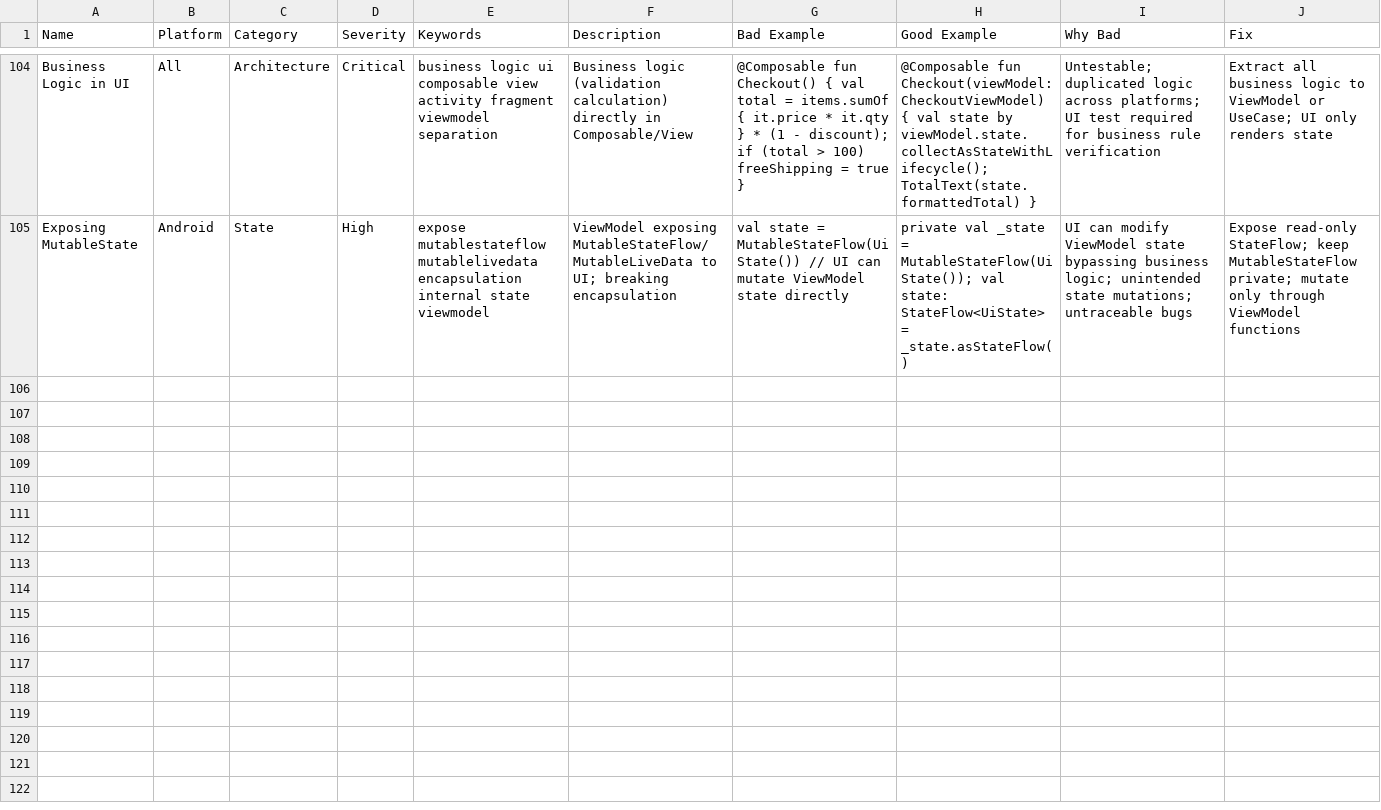
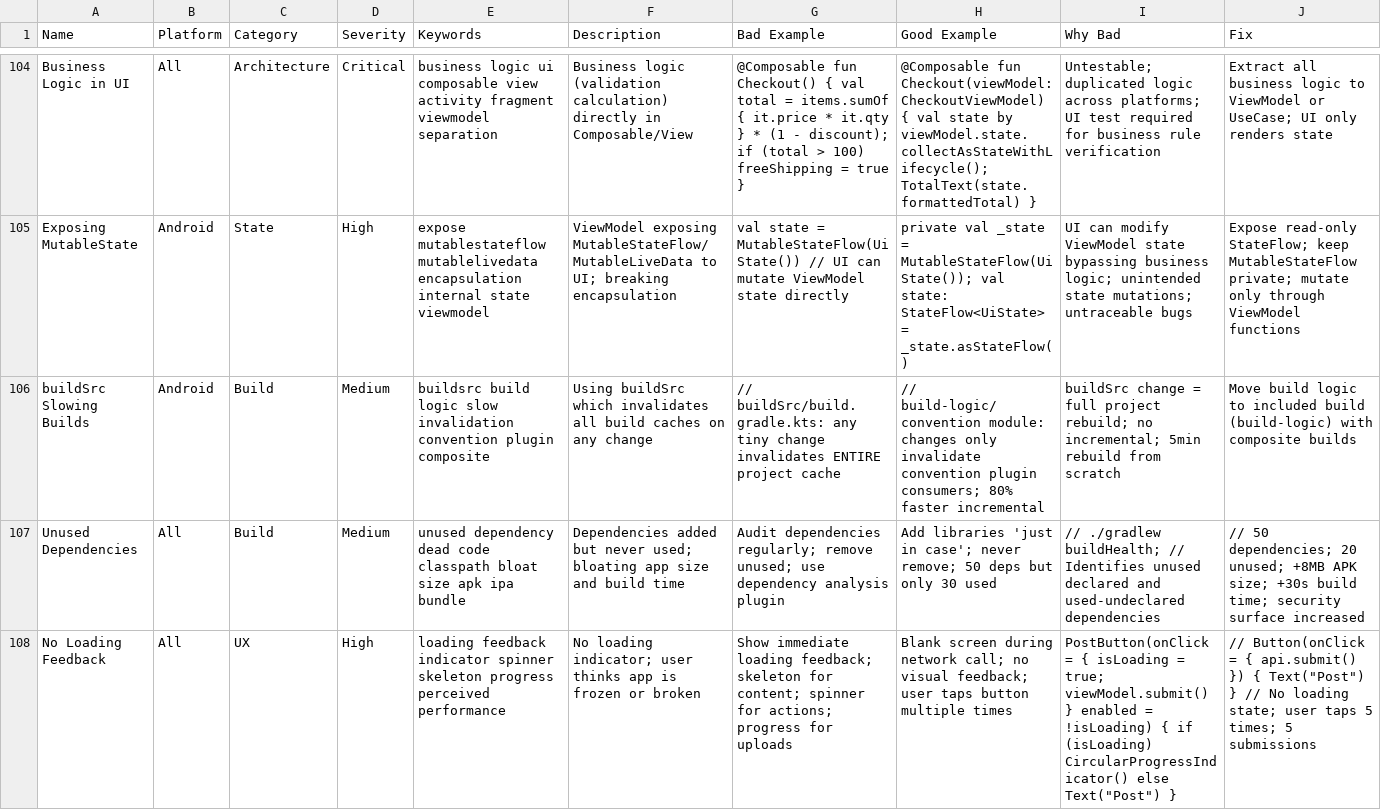
Before and after one commit to tungnk123/mobile-best-practices, a CSV file: src/mobile-best-practices/data/anti-patterns.csv, drawn as a sheet; only a part is shown, gaps mark what is left out; rows hold the shown columns only; the diff covers the shown part only; the diff names each change by its address in the sheet, - before the commit and + after, or states it on an @@ line.

Commit message:
Add new entries for Gradle dependencies, architectures, and update mobile best practices skill description to reflect increased content.

```diff
--- a/src/mobile-best-practices/data/anti-patterns.csv
+++ b/src/mobile-best-practices/data/anti-patterns.csv
+row 106: buildSrc Slowing Builds | Android | Build | Medium | buildsrc build logic slow invalidation convention plugin composite | Using buildSrc which invalidates all build caches on any change | // buildSrc/build.gradle.kts: any tiny change invalidates ENTIRE project cache | // build-logic/convention module: changes only invalidate convention plugin consumers; 80% faster incremental | buildSrc change = full project rebuild; no incremental; 5min rebuild from scratch | Move build logic to included build (build-logic) with composite builds
+row 107: Unused Dependencies | All | Build | Medium | unused dependency dead code classpath bloat size apk ipa bundle | Dependencies added but never used; bloating app size and build time | Audit dependencies regularly; remove unused; use dependency analysis plugin | Add libraries 'just in case'; never remove; 50 deps but only 30 used | // ./gradlew buildHealth; // Identifies unused declared and used-undeclared dependencies | // 50 dependencies; 20 unused; +8MB APK size; +30s build time; security surface increased
+row 108: No Loading Feedback | All | UX | High | loading feedback indicator spinner skeleton progress perceived performance | No loading indicator; user thinks app is frozen or broken | Show immediate loading feedback; skeleton for content; spinner for actions; progress for uploads | Blank screen during network call; no visual feedback; user taps button multiple times | PostButton(onClick = { isLoading = true; viewModel.submit() } enabled = !isLoading) { if (isLoading) CircularProgressIndicator() else Text("Post") } | // Button(onClick = { api.submit() }) { Text("Post") } // No loading state; user taps 5 times; 5 submissions
```
Also changed, not shown: 6 added rows elsewhere in this file, src/mobile-best-practices/data/architectures.csv, src/mobile-best-practices/data/gradle-deps.csv, 5 other files.
